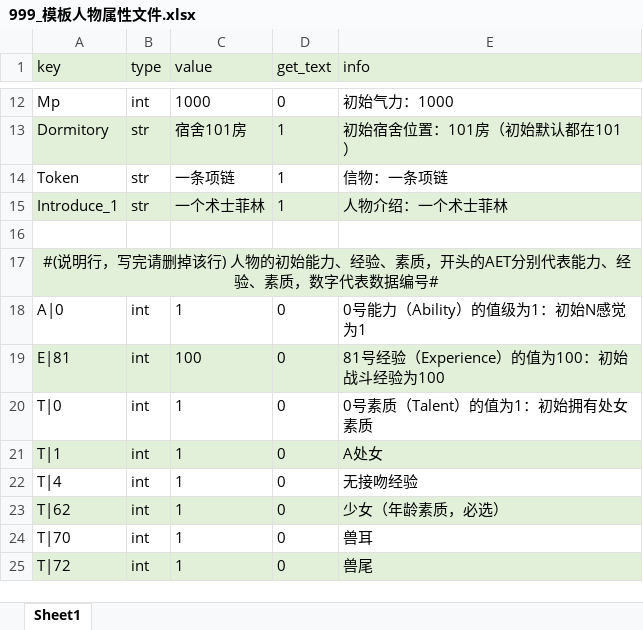
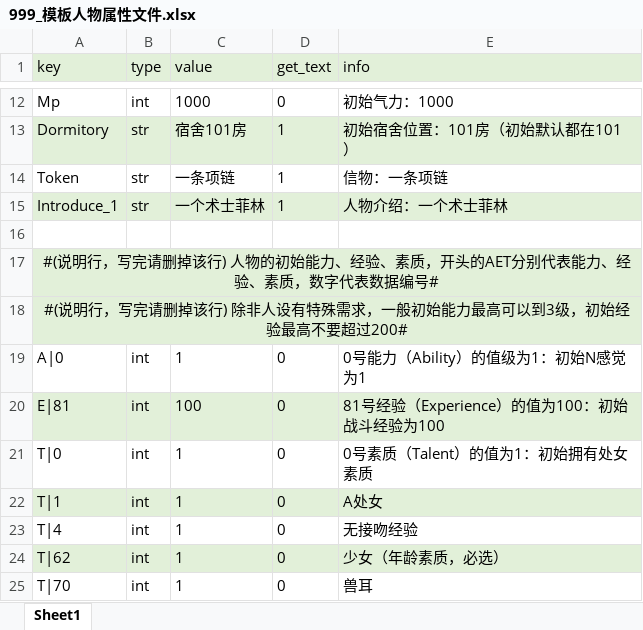
Before and after one commit to Godofcong-1/erArk, an Excel workbook: example/999_模板人物属性文件.xlsx, sheet Sheet1, drawn as a sheet; only a part is shown, gaps mark what is left out; the shorter side is filled out with more unchanged rows; values as stored, in another font and other column widths than the file's, no borders; the diff names each change by its address in the sheet, - before the commit and + after, or states it on an @@ line.

```diff
--- a/example/999_模板人物属性文件.xlsx (sheet Sheet1)
+++ b/example/999_模板人物属性文件.xlsx (sheet Sheet1)
+row 18: #(说明行，写完请删掉该行) 除非人设有特殊需求，一般初始能力最高可以到3级，初始经验最高不要超过200#
```
Also changed, not shown: 9 other files.
